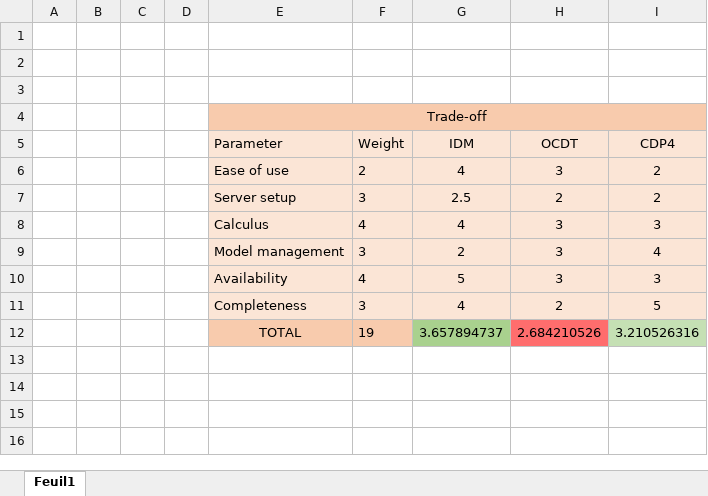
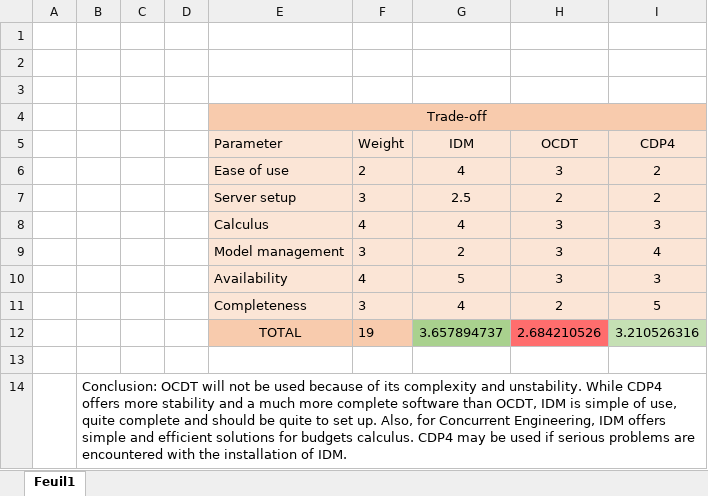
Before and after one commit to belmant/tolosat_systems_engineering, an Excel workbook: Files/Concurrent Engineering/Trade-off.xlsx, sheet Feuil1, drawn as a sheet; values as stored, in another font and other column widths than the file's, no borders; the diff names each change by its address in the sheet, - before the commit and + after, or states it on an @@ line.

```diff
--- a/Files/Concurrent Engineering/Trade-off.xlsx (sheet Feuil1)
+++ b/Files/Concurrent Engineering/Trade-off.xlsx (sheet Feuil1)
+row 13: (empty)
+row 14:  | Conclusion: OCDT will not be used because of its complexity and unstability. While CDP4 offers more stability and a much more complete software than OCDT, IDM is simple of use, quite complete and should be quite to set up. Also, for Concurrent Engineering, IDM offers simple and efficient solutions for budgets calculus. CDP4 may be used if serious problems are encountered with the installation of IDM.
```
Also changed, not shown: 5 other files.
